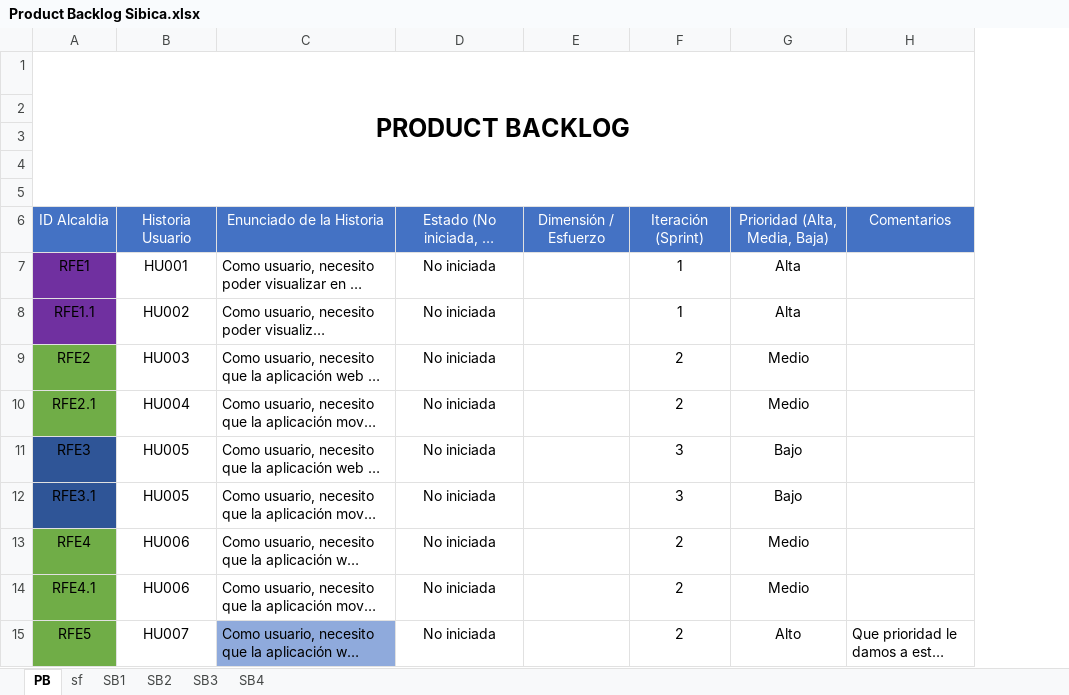
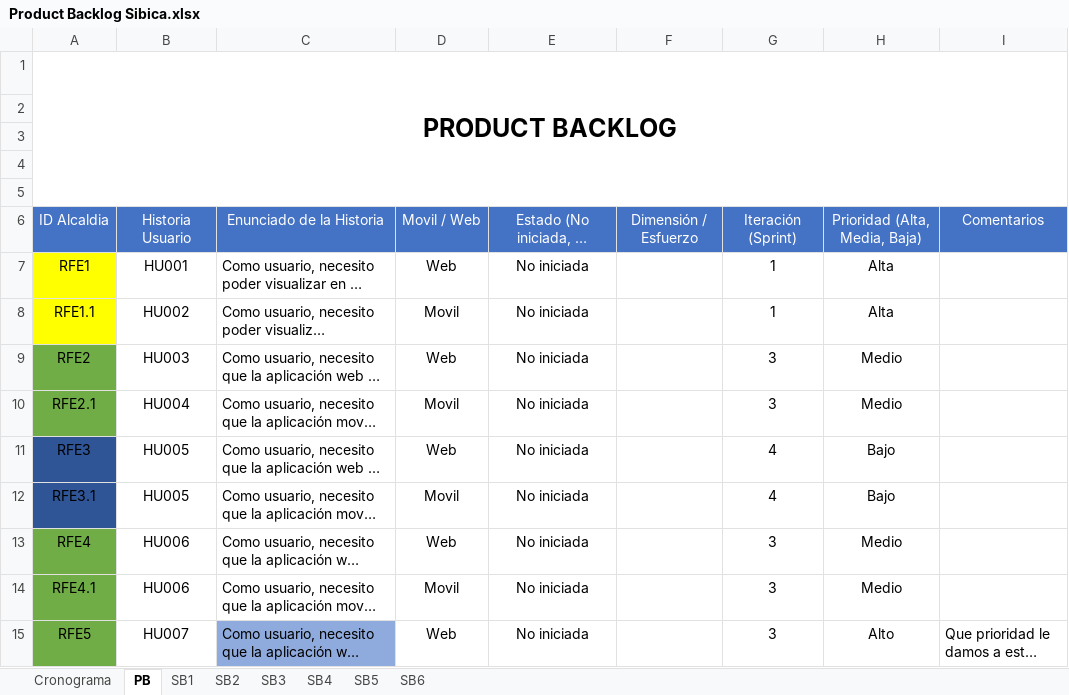
Before and after one commit to effectivesoftware1/sibica, an Excel workbook: documentacion/desarrollo/Product Backlog Sibica.xlsx, sheet PB, drawn as a sheet; only a part is shown; long unchanged cells end in …; values as stored, in another font and other column widths than the file's, no borders; addresses are those after the commit; the diff covers the shown part only; the diff names each change by its address in the sheet, - before the commit and + after, or states it on an @@ line.

```diff
--- a/documentacion/desarrollo/Product Backlog Sibica.xlsx (sheet PB)
+++ b/documentacion/desarrollo/Product Backlog Sibica.xlsx (sheet PB)
-sheet tab: sf
+sheet tab: Cronograma
+sheet tab: SB5
+sheet tab: SB6
@@ sheet tab order changed: Cronograma | PB | SB1 | SB2 | SB3 | SB4 | SB5 | SB6 @@
+column D, rows 6-15: Movil / Web | Web | Movil | Web | Movil | Web | Movil | Web | Movil | Web
-A7:A8 fill: #7030A0
+A7:A8 fill: #FFFF00
-G9:G10: 2
+G9:G10: 3
-G11:G12: 3
+G11:G12: 4
-G13:G15: 2
+G13:G15: 3
```
Also changed, not shown: 1 added row, 40 edited cells and cell formats elsewhere in this sheet, sheet SB3, sheet SB2, sheet SB1, sheet SB4, sheet Cronograma.
